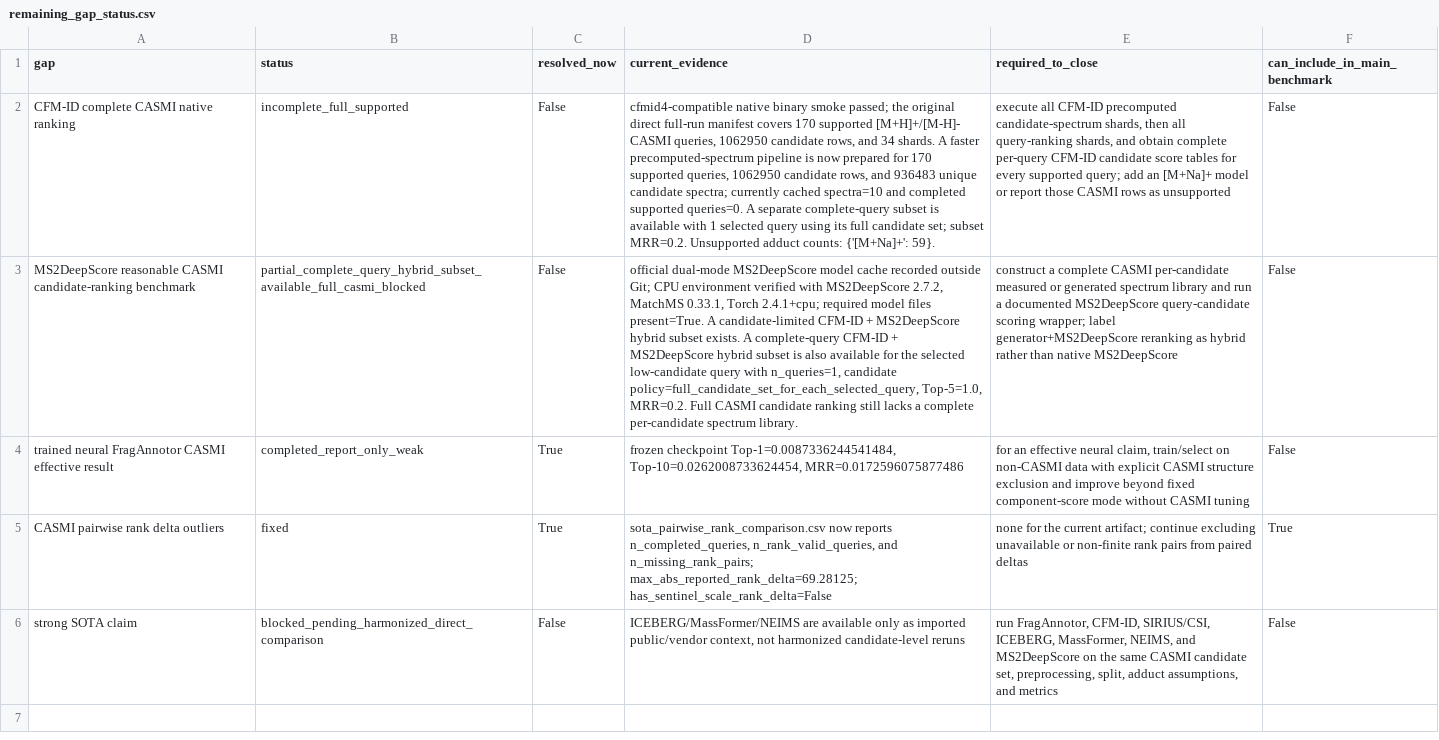
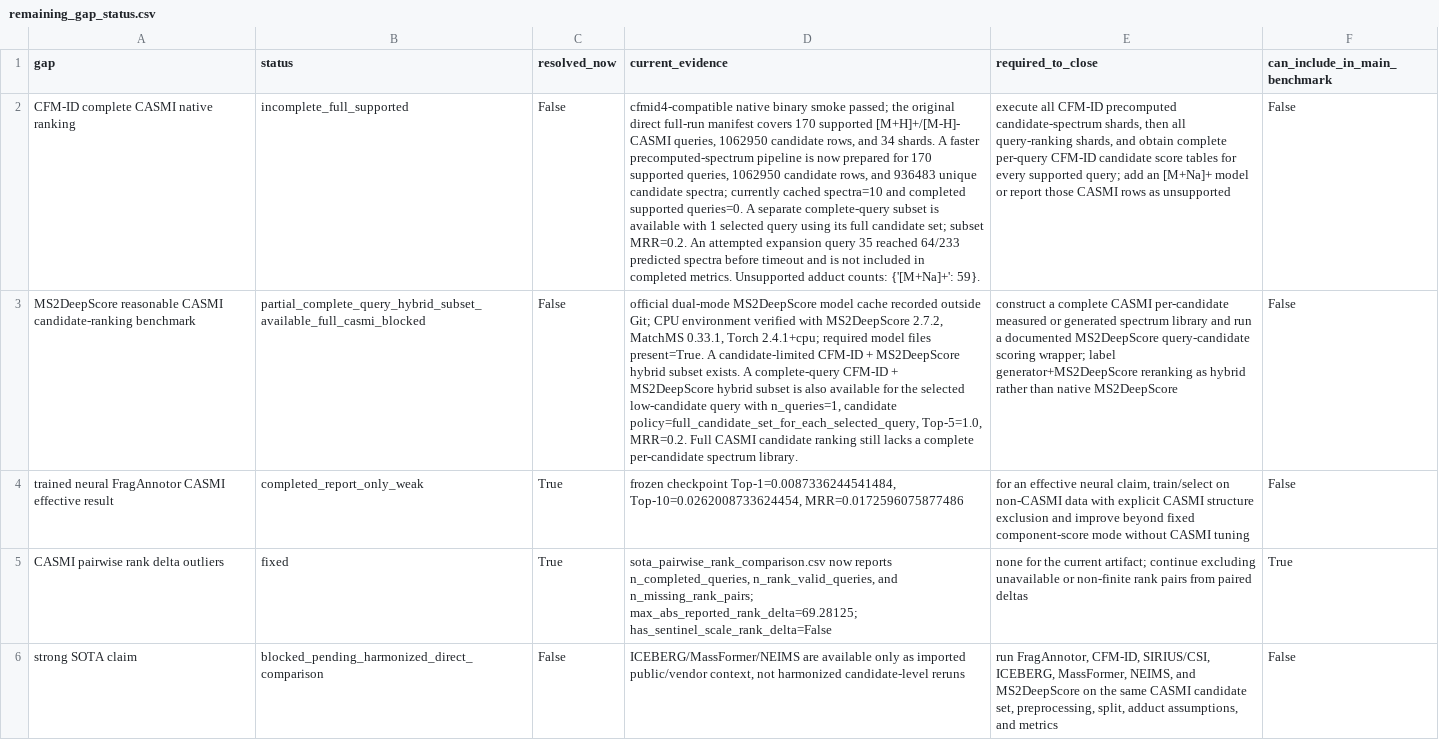
Before and after one commit to zhome1226/FragAnnotor, a CSV file: results/casmi_remaining_gap_and_sota_guardrail_v1/remaining_gap_status.csv, drawn as a sheet; the diff names each change by its address in the sheet, - before the commit and + after, or states it on an @@ line.

```diff
--- a/results/casmi_remaining_gap_and_sota_guardrail_v1/remaining_gap_status.csv
+++ b/results/casmi_remaining_gap_and_sota_guardrail_v1/remaining_gap_status.csv
-D2 (current_evidence): …subset MRR=0.2. Unsupported adduct…
+D2 (current_evidence): …subset MRR=0.2. An attempted expansion query 35 reached 64/233 predicted spectra before timeout and is not included in completed metrics. Unsupported adduct…
```
Also changed, not shown: results/casmi_remaining_gap_and_sota_guardrail_v1/claim_guardrail_status.csv, results/manuscript_ready_benchmark_tables_v1/supplementary_native_tool_audit_and_blockers.csv, 18 other files.
